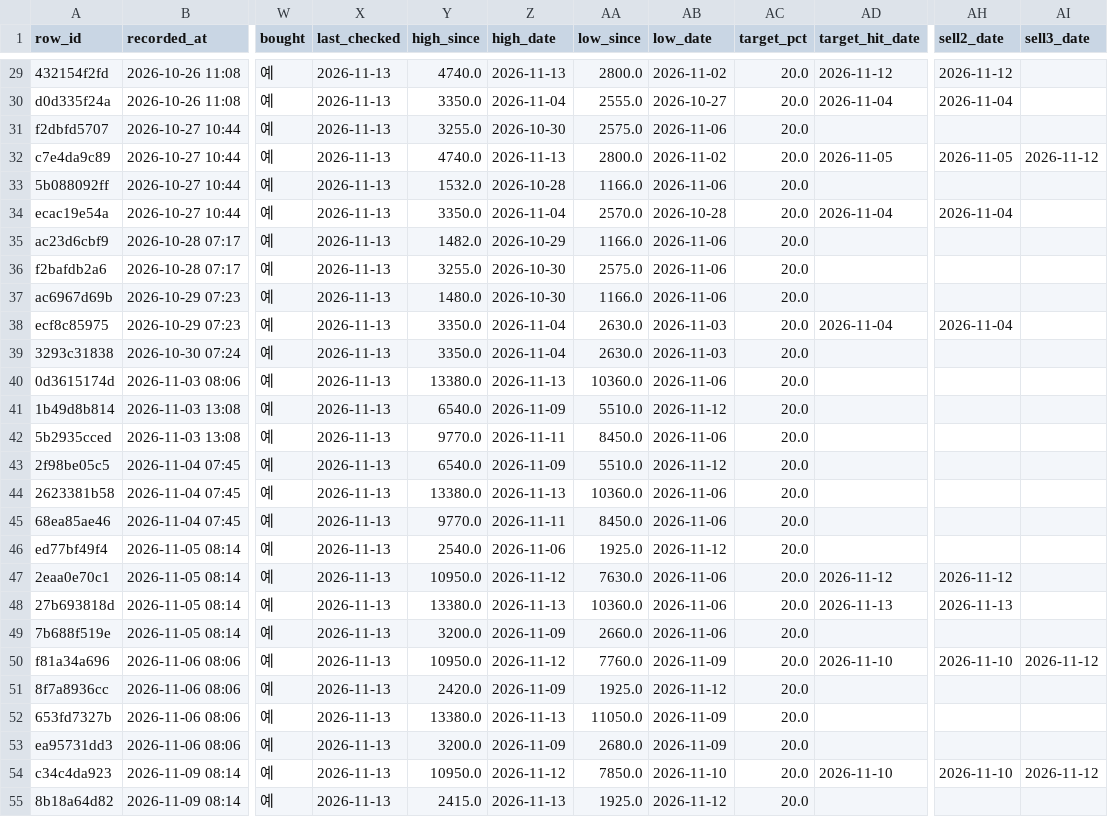
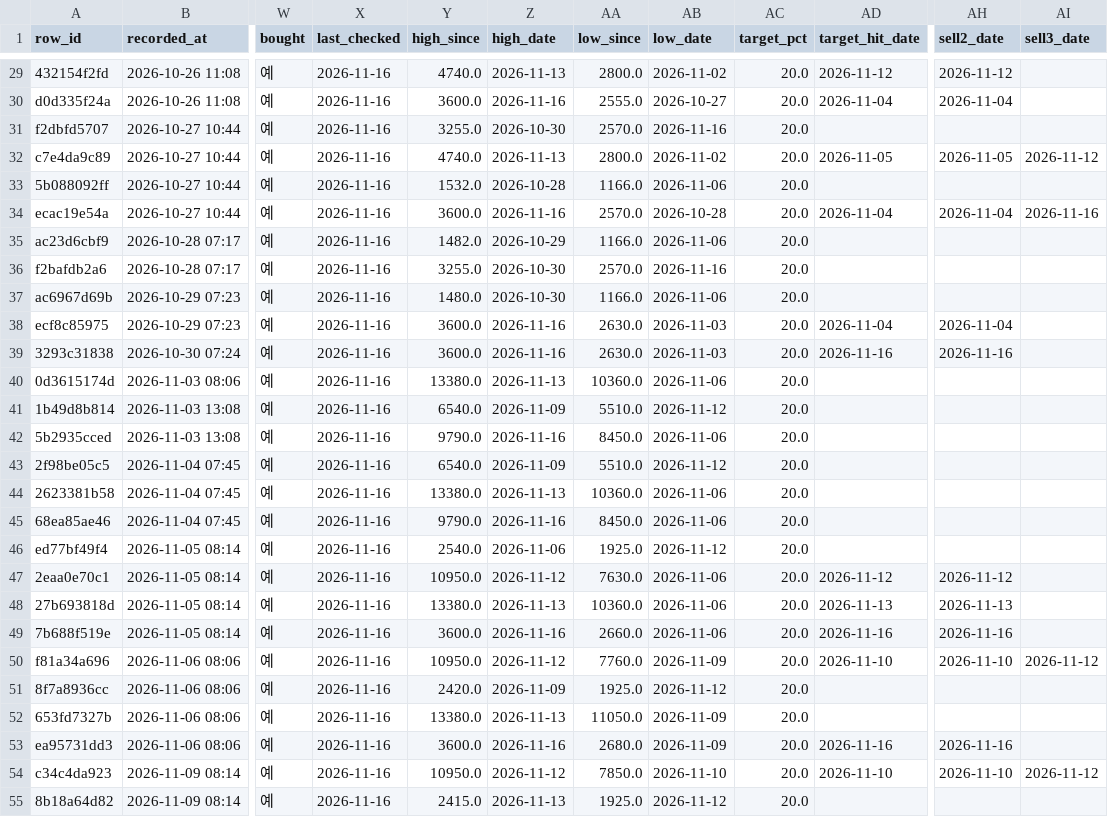
Before and after one commit to BING00179/bing-bing, a CSV file: trading-system/data/livetest.csv, drawn as a sheet; only a part is shown, gaps mark what is left out; the diff covers the shown part only; the diff names each change by its address in the sheet, - before the commit and + after, or states it on an @@ line.

```diff
--- a/trading-system/data/livetest.csv
+++ b/trading-system/data/livetest.csv
-X29:X55 (last_checked): 2026-11-13
+X29:X55 (last_checked): 2026-11-16
-Y30 (high_since): 3350.0
+Y30 (high_since): 3600.0
-Z30 (high_date): 2026-11-04
+Z30 (high_date): 2026-11-16
-AA31 (low_since): 2575.0
+AA31 (low_since): 2570.0
-AB31 (low_date): 2026-11-06
+AB31 (low_date): 2026-11-16
-Y34 (high_since): 3350.0
+Y34 (high_since): 3600.0
-Z34 (high_date): 2026-11-04
+Z34 (high_date): 2026-11-16
-AI34 (sell3_date): (empty)
+AI34 (sell3_date): 2026-11-16
-AA36 (low_since): 2575.0
+AA36 (low_since): 2570.0
-AB36 (low_date): 2026-11-06
+AB36 (low_date): 2026-11-16
-Y38:Y39 (high_since): 3350.0
+Y38:Y39 (high_since): 3600.0
-Z38:Z39 (high_date): 2026-11-04
+Z38:Z39 (high_date): 2026-11-16
-AD39 (target_hit_date): (empty)
+AD39 (target_hit_date): 2026-11-16
-AH39 (sell2_date): (empty)
+AH39 (sell2_date): 2026-11-16
-Y42 (high_since): 9770.0
+Y42 (high_since): 9790.0
-Z42 (high_date): 2026-11-11
+Z42 (high_date): 2026-11-16
-Y45 (high_since): 9770.0
+Y45 (high_since): 9790.0
-Z45 (high_date): 2026-11-11
+Z45 (high_date): 2026-11-16
-Y49 (high_since): 3200.0
+Y49 (high_since): 3600.0
-Z49 (high_date): 2026-11-09
+Z49 (high_date): 2026-11-16
-AD49 (target_hit_date): (empty)
+AD49 (target_hit_date): 2026-11-16
-AH49 (sell2_date): (empty)
+AH49 (sell2_date): 2026-11-16
-Y53 (high_since): 3200.0
+Y53 (high_since): 3600.0
-Z53 (high_date): 2026-11-09
+Z53 (high_date): 2026-11-16
-AD53 (target_hit_date): (empty)
+AD53 (target_hit_date): 2026-11-16
-AH53 (sell2_date): (empty)
+AH53 (sell2_date): 2026-11-16
```
Also changed, not shown: 2 added rows and 64 edited cells elsewhere in this file, trading-system/data/virtual_daily.csv, 2 other files.
